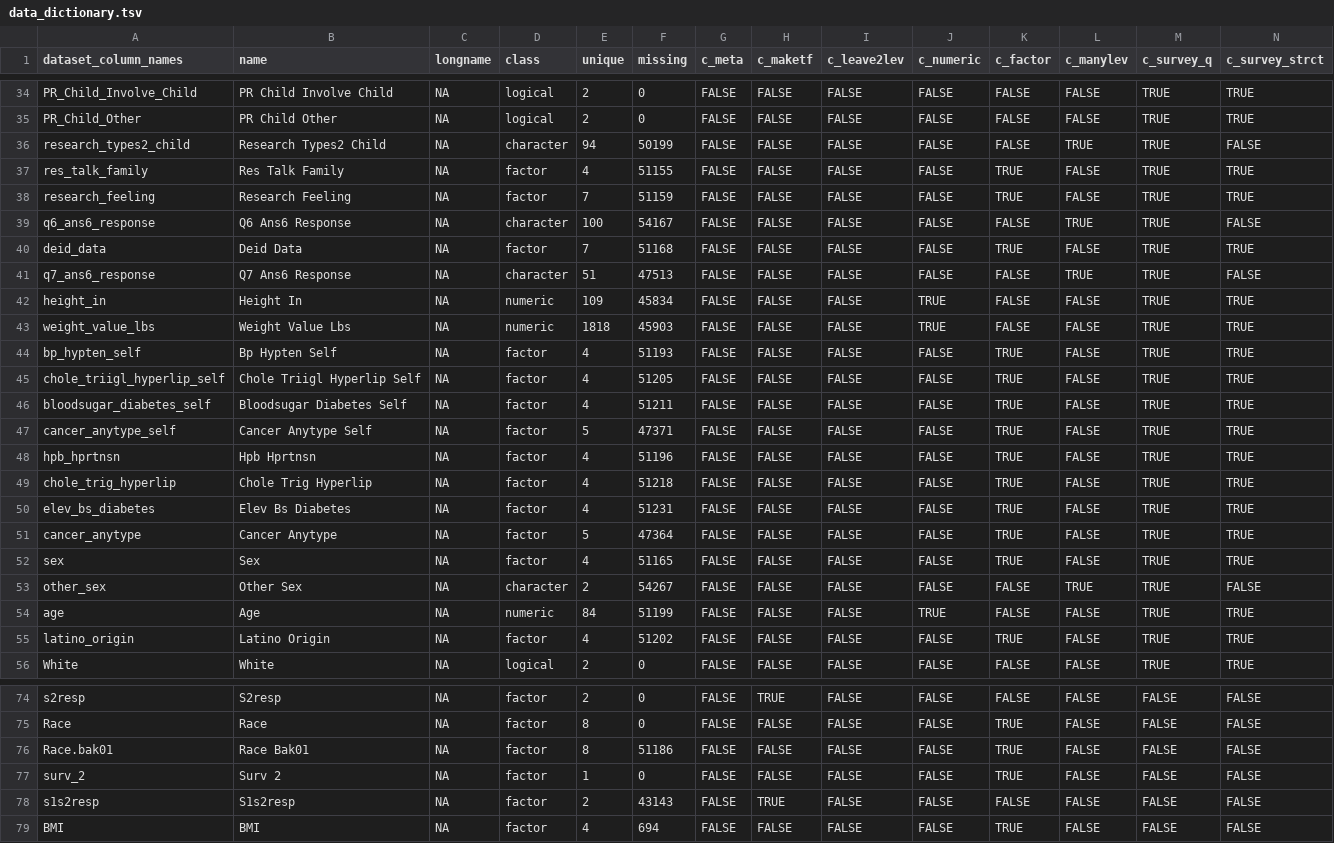
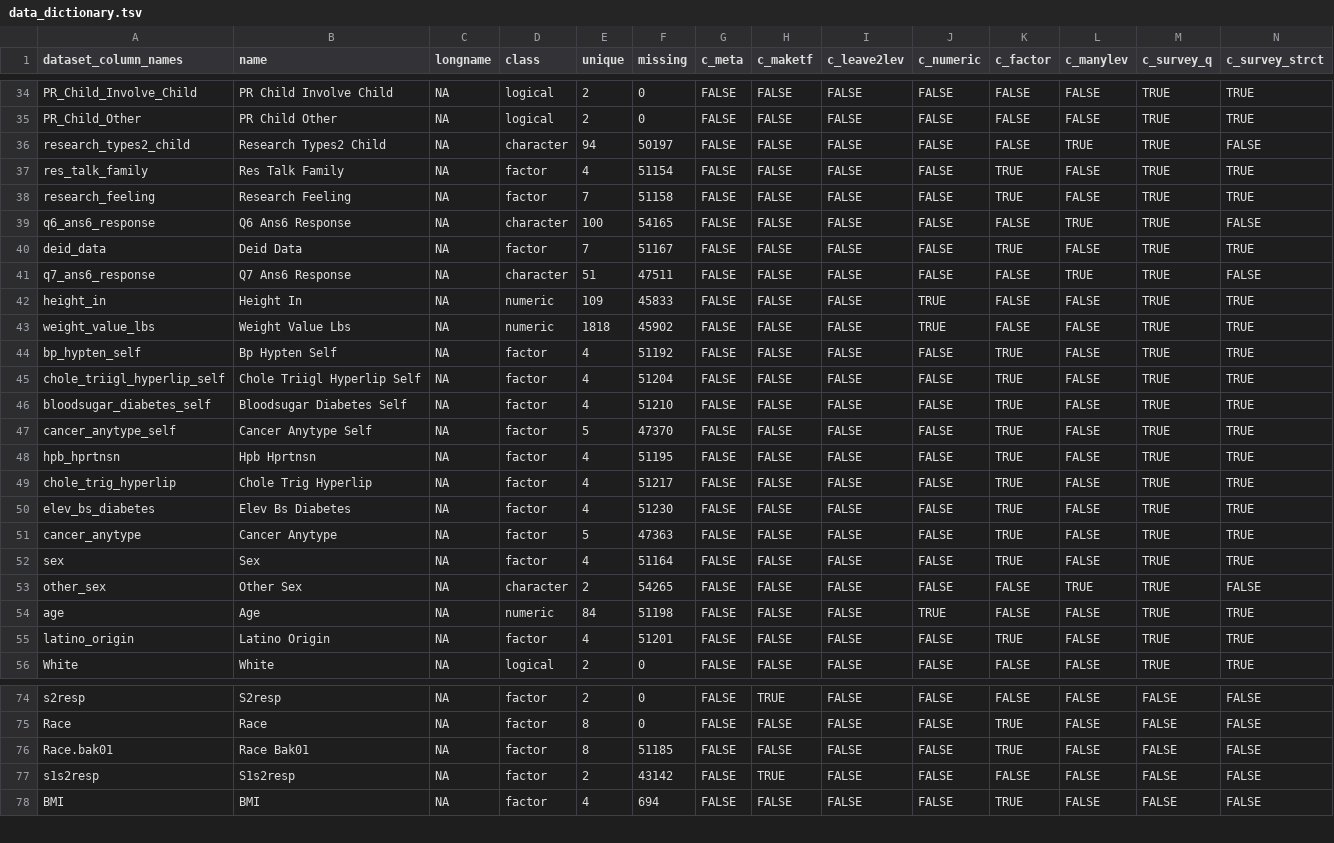
Before and after one commit to UTHSCSA-CIRD/GPC-Weight-Health-Survey, a TSV file: Obesity Survey/data_dictionary.tsv, drawn as a sheet; only a part is shown, gaps mark what is left out; removed rows and columns are numbered as before the commit, all else as after; rows hold the shown columns only; the diff covers the shown part only; the diff names each change by its address in the sheet, - before the commit and + after, or states it on an @@ line.

Commit message:
Latest changes to data dictionary...

```diff
--- a/Obesity Survey/data_dictionary.tsv
+++ b/Obesity Survey/data_dictionary.tsv
-F36 (missing): 50199
+F36 (missing): 50197
-F37 (missing): 51155
+F37 (missing): 51154
-F38 (missing): 51159
+F38 (missing): 51158
-F39 (missing): 54167
+F39 (missing): 54165
-F40 (missing): 51168
+F40 (missing): 51167
-F41 (missing): 47513
+F41 (missing): 47511
-F42 (missing): 45834
+F42 (missing): 45833
-F43 (missing): 45903
+F43 (missing): 45902
-F44 (missing): 51193
+F44 (missing): 51192
-F45 (missing): 51205
+F45 (missing): 51204
-F46 (missing): 51211
+F46 (missing): 51210
-F47 (missing): 47371
+F47 (missing): 47370
-F48 (missing): 51196
+F48 (missing): 51195
-F49 (missing): 51218
+F49 (missing): 51217
-F50 (missing): 51231
+F50 (missing): 51230
-F51 (missing): 47364
+F51 (missing): 47363
-F52 (missing): 51165
+F52 (missing): 51164
-F53 (missing): 54267
+F53 (missing): 54265
-F54 (missing): 51199
+F54 (missing): 51198
-F55 (missing): 51202
+F55 (missing): 51201
-F76 (missing): 51186
+F76 (missing): 51185
-row 77: surv_2 | Surv 2 | NA | factor | 1 | 0 | FALSE | FALSE | FALSE | FALSE | TRUE | FALSE | FALSE | FALSE
-F77 (missing): 43143
+F77 (missing): 43142
```
Also changed, not shown: 21 edited cells elsewhere in this file.
